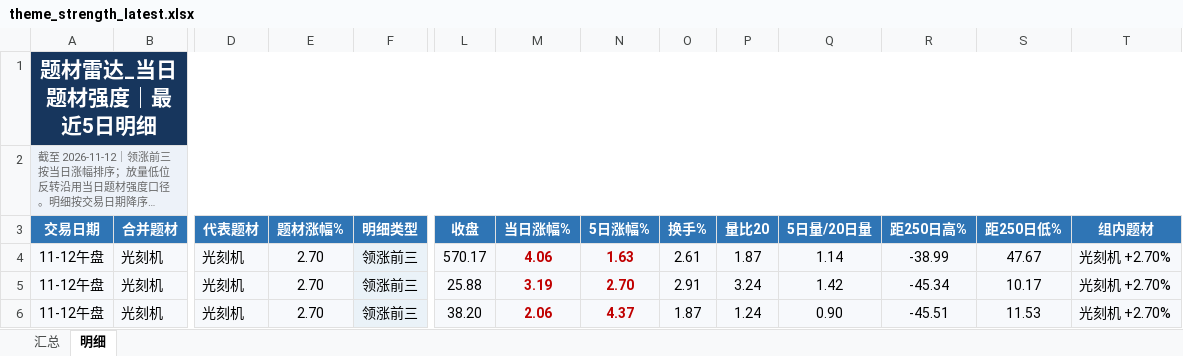
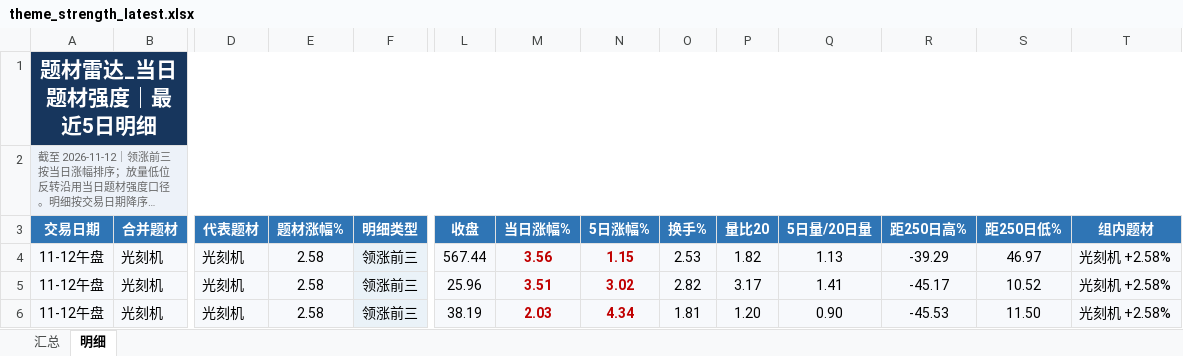
Before and after one commit to nancybhc/a-share-blast-lab, an Excel workbook: data/theme_strength_latest.xlsx, sheet 明细, drawn as a sheet; only a part is shown, gaps mark what is left out; long unchanged cells end in …; values as stored, in another font and other column widths than the file's, no borders; the diff covers the shown part only; the diff names each change by its address in the sheet, - before the commit and + after, or states it on an @@ line.

```diff
--- a/data/theme_strength_latest.xlsx (sheet 明细)
+++ b/data/theme_strength_latest.xlsx (sheet 明细)
-E4:E6 (题材涨幅%): 2.70
+E4:E6 (题材涨幅%): 2.58
-L4 (收盘): 570.17
+L4 (收盘): 567.44
-M4 (当日涨幅%): 4.06
+M4 (当日涨幅%): 3.56
-N4 (5日涨幅%): 1.63
+N4 (5日涨幅%): 1.15
-O4 (换手%): 2.61
+O4 (换手%): 2.53
-P4 (量比20): 1.87
+P4 (量比20): 1.82
-Q4 (5日量/20日量): 1.14
+Q4 (5日量/20日量): 1.13
-R4 (距250日高%): -38.99
+R4 (距250日高%): -39.29
-S4 (距250日低%): 47.67
+S4 (距250日低%): 46.97
-T4:T6 (组内题材): 光刻机 +2.70%
+T4:T6 (组内题材): 光刻机 +2.58%
-L5 (收盘): 25.88
+L5 (收盘): 25.96
-M5 (当日涨幅%): 3.19
+M5 (当日涨幅%): 3.51
-N5 (5日涨幅%): 2.70
+N5 (5日涨幅%): 3.02
-O5 (换手%): 2.91
+O5 (换手%): 2.82
-P5 (量比20): 3.24
+P5 (量比20): 3.17
-Q5 (5日量/20日量): 1.42
+Q5 (5日量/20日量): 1.41
-R5 (距250日高%): -45.34
+R5 (距250日高%): -45.17
-S5 (距250日低%): 10.17
+S5 (距250日低%): 10.52
-L6 (收盘): 38.20
+L6 (收盘): 38.19
-M6 (当日涨幅%): 2.06
+M6 (当日涨幅%): 2.03
-N6 (5日涨幅%): 4.37
+N6 (5日涨幅%): 4.34
-O6 (换手%): 1.87
+O6 (换手%): 1.81
-P6 (量比20): 1.24
+P6 (量比20): 1.20
-R6 (距250日高%): -45.51
+R6 (距250日高%): -45.53
-S6 (距250日低%): 11.53
+S6 (距250日低%): 11.50
```
Also changed, not shown: 114 edited cells elsewhere in this sheet, sheet 汇总, 8 other files.
